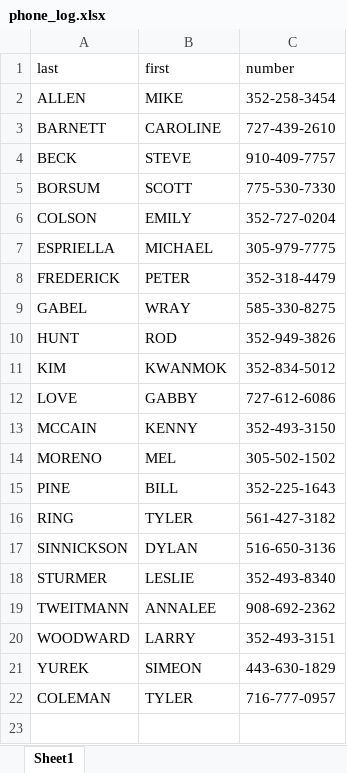
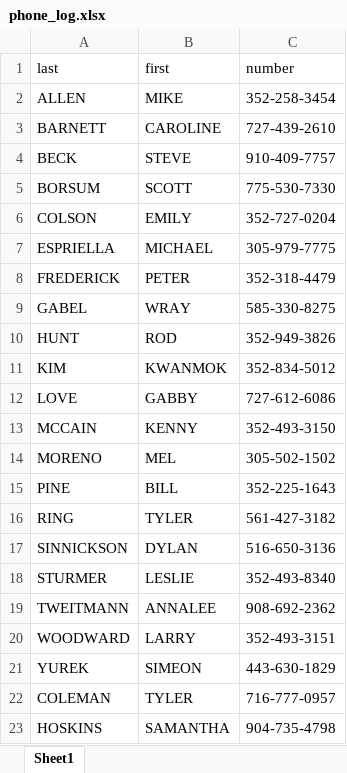
Before and after one commit to sbeck1/Beck_LC_R, an Excel workbook: misc/phone_log.xlsx, sheet Sheet1, drawn as a sheet; values as stored, in another font and other column widths than the file's, no borders; the diff names each change by its address in the sheet, - before the commit and + after, or states it on an @@ line.

```diff
--- a/misc/phone_log.xlsx (sheet Sheet1)
+++ b/misc/phone_log.xlsx (sheet Sheet1)
+row 23: HOSKINS | SAMANTHA | 904-735-4798
```
Also changed, not shown: misc/boat_logs/ScandyMaintenanceLog.xlsx, misc/key_log.xlsx, 6 other files.
